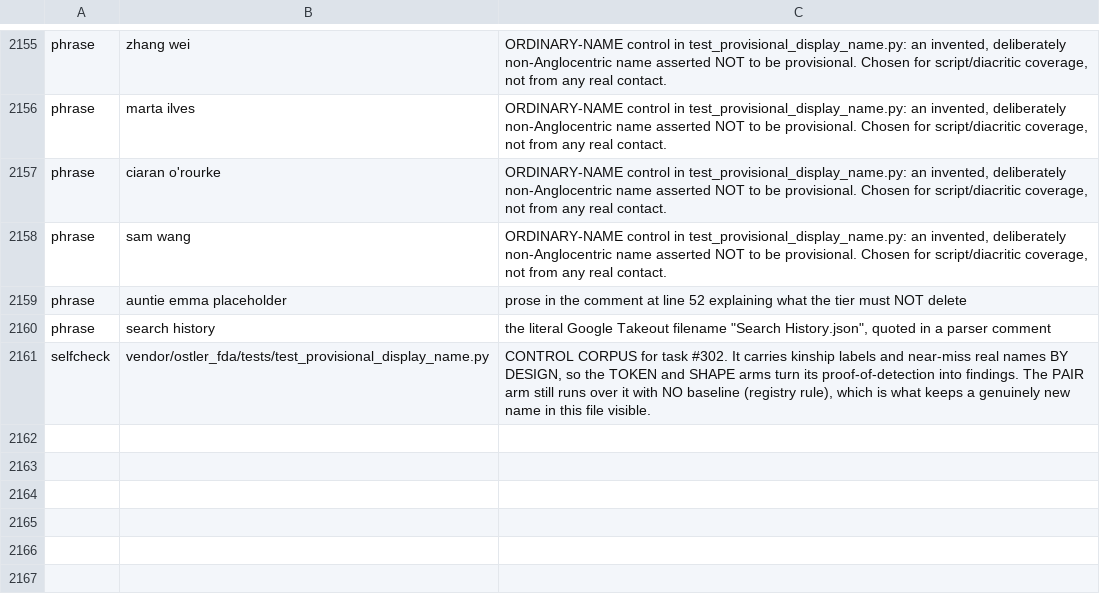
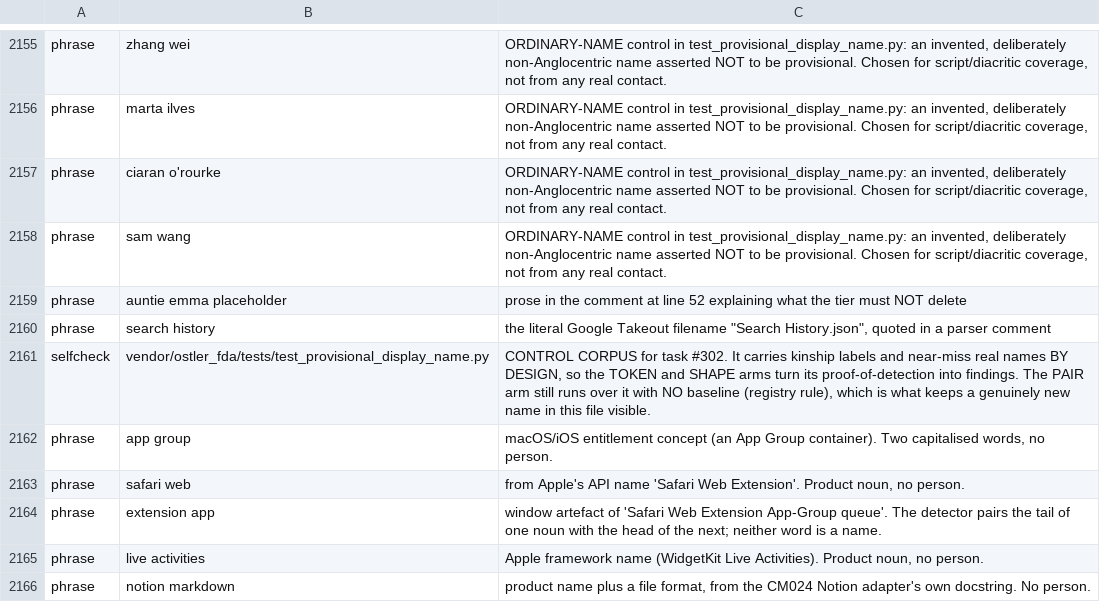
Before and after one commit to andygmassey/CM051-Home-Hub-Installer, a TSV file: .pii-name-registry.tsv, drawn as a sheet; only a part is shown, gaps mark what is left out.

```diff
--- a/.pii-name-registry.tsv
+++ b/.pii-name-registry.tsv
@@ -2161 +2161,6 @@ phrase	search history	the literal Google Takeout filename "Search History.json",
 selfcheck	vendor/ostler_fda/tests/test_provisional_display_name.py	CONTROL CORPUS for task #302. It carries kinship labels and near-miss real names BY DESIGN, so the TOKEN and SHAPE arms turn its proof-of-detection into findings. The PAIR arm still runs over it with NO baseline (registry rule), which is what keeps a genuinely new name in this file visible.
+phrase	app group	macOS/iOS entitlement concept (an App Group container). Two capitalised words, no person.
+phrase	safari web	from Apple's API name 'Safari Web Extension'. Product noun, no person.
+phrase	extension app	window artefact of 'Safari Web Extension App-Group queue'. The detector pairs the tail of one noun with the head of the next; neither word is a name.
+phrase	live activities	Apple framework name (WidgetKit Live Activities). Product noun, no person.
+phrase	notion markdown	product name plus a file format, from the CM024 Notion adapter's own docstring. No person.
```
